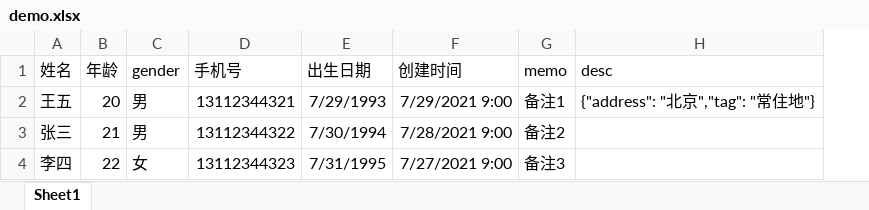
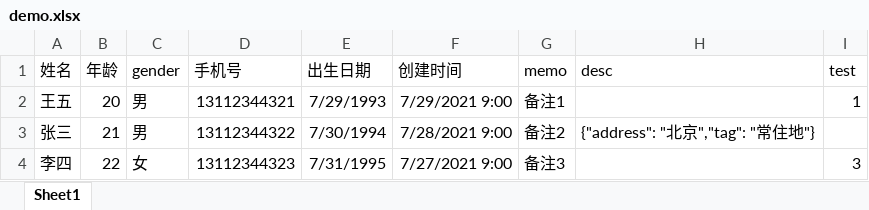
Before and after one commit to woodwhales/woodwhales-common, an Excel workbook: src/main/resources/demo.xlsx, sheet Sheet1, drawn as a sheet; values as stored, in another font and other column widths than the file's, no borders; the diff names each change by its address in the sheet, - before the commit and + after, or states it on an @@ line.

Commit message:
add function for ExcelTool: set default value when parse data

```diff
--- a/src/main/resources/demo.xlsx (sheet Sheet1)
+++ b/src/main/resources/demo.xlsx (sheet Sheet1)
+column I (test), rows 2-4: 1 |  | 3
-H2 (desc): {"address": "北京","tag": "常住地"}
+H2 (desc): (empty)
-H3 (desc): (empty)
+H3 (desc): {"address": "北京","tag": "常住地"}
```
Also changed, not shown: 9 other files.
